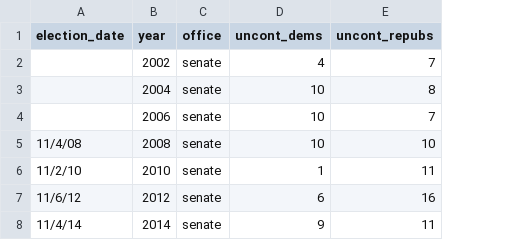
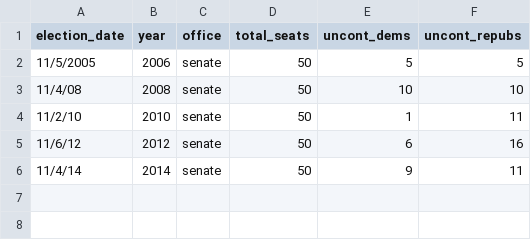
Before and after one commit to lindsaycarbonell/uncontested-candidates, a CSV file: uncont_elections.csv, drawn as a sheet; removed rows and columns are numbered as before the commit, all else as after; the diff names each change by its address in the sheet, - before the commit and + after, or states it on an @@ line.

```diff
--- a/uncont_elections.csv
+++ b/uncont_elections.csv
+column D (total_seats), rows 2-6: all 50
-row 2:  | 2002 | senate | 4 | 7
-row 3:  | 2004 | senate | 10 | 8
-A2 (election_date): (empty)
+A2 (election_date): 11/5/2005
-E2 (uncont_dems): 10
+E2 (uncont_dems): 5
-F2 (uncont_repubs): 7
+F2 (uncont_repubs): 5
```
Also changed, not shown: 22 other files.
